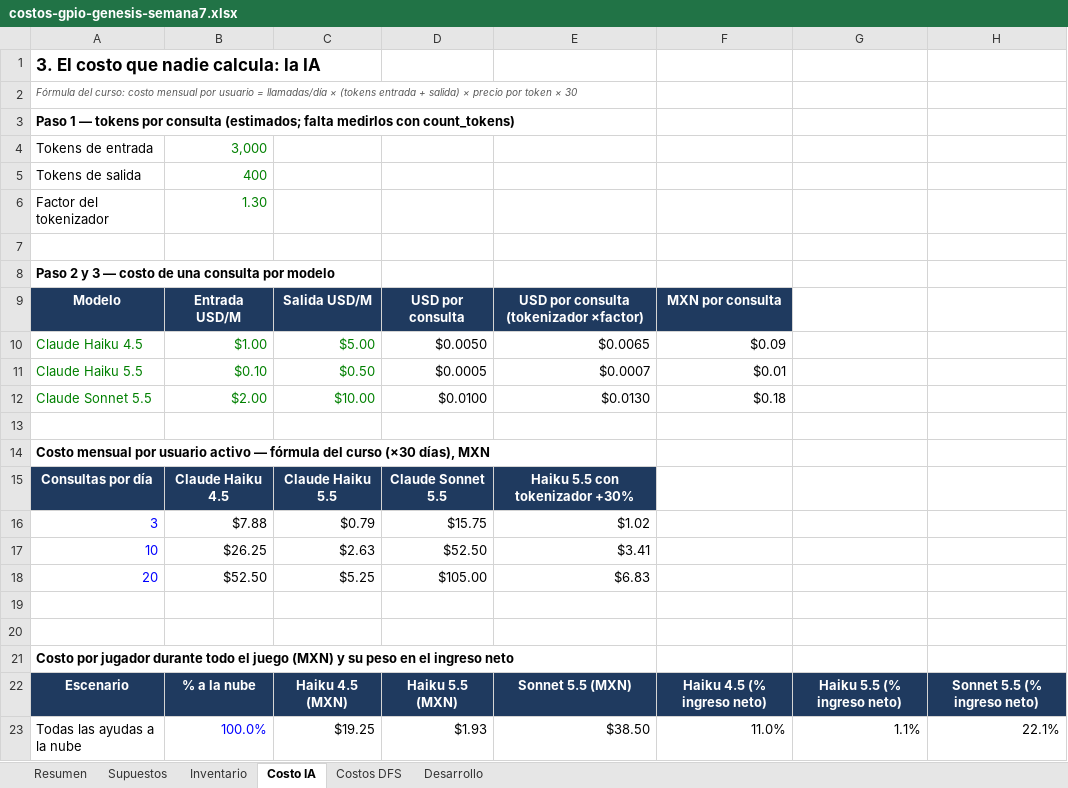
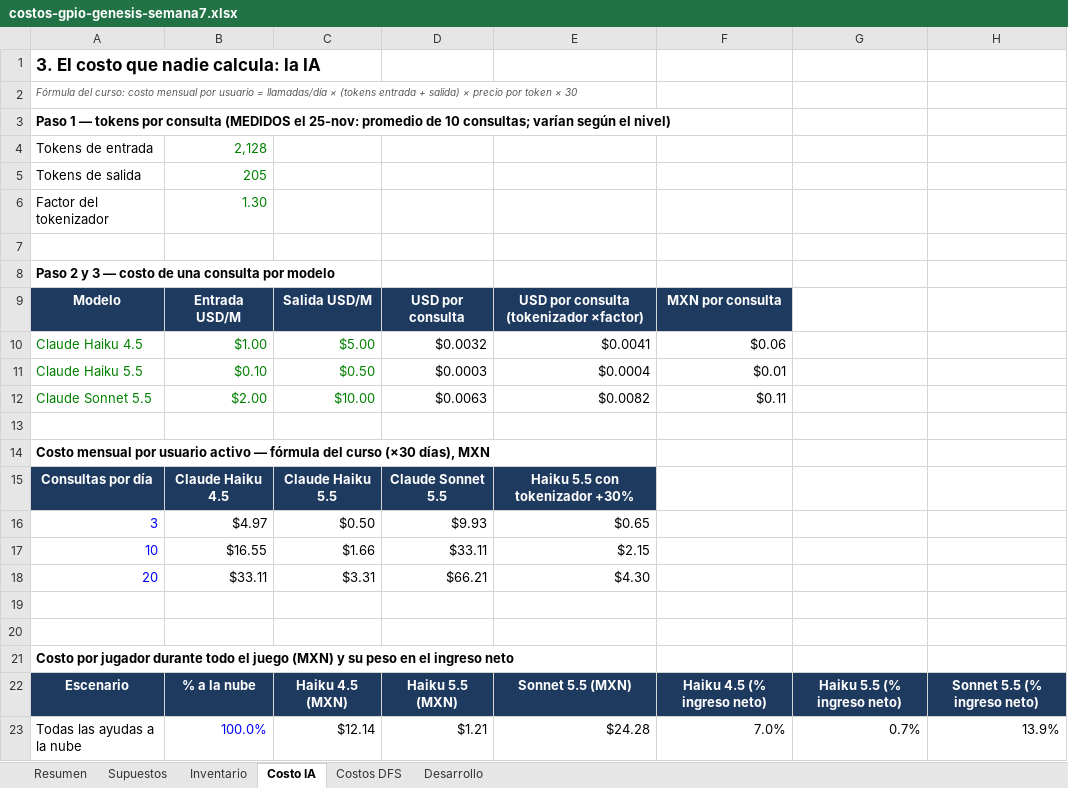
Before and after one commit to JC3468/Proyecto_ing_4, an Excel workbook: docs/recursos/archivos/semana7/costos-gpio-genesis-semana7.xlsx, sheet Costo IA, drawn as a sheet; only a part is shown; values as stored, in another font and other column widths than the file's, no borders; the diff covers the shown part only; the diff names each change by its address in the sheet, - before the commit and + after, or states it on an @@ line.

Commit message:
Costo de la IA medido (promedio de 10 consultas) en seccion 14 y Excel de costos

```diff
--- a/docs/recursos/archivos/semana7/costos-gpio-genesis-semana7.xlsx (sheet Costo IA)
+++ b/docs/recursos/archivos/semana7/costos-gpio-genesis-semana7.xlsx (sheet Costo IA)
-A3: …por consulta (estimados; falta medirlos con count_tokens)
+A3: …por consulta (MEDIDOS el 25-nov: promedio de 10 consultas; varían según el nivel)
-B4: 3,000
+B4: 2,128
-B5: 400
+B5: 205
-D10: $0.0050
+D10: $0.0032
-E10: $0.0065
+E10: $0.0041
-F10: $0.09
+F10: $0.06
-D11: $0.0005
+D11: $0.0003
-E11: $0.0007
+E11: $0.0004
-D12: $0.0100
+D12: $0.0063
-E12: $0.0130
+E12: $0.0082
-F12: $0.18
+F12: $0.11
-B16: $7.88
+B16: $4.97
-C16: $0.79
+C16: $0.50
-D16: $15.75
+D16: $9.93
-E16: $1.02
+E16: $0.65
-B17: $26.25
+B17: $16.55
-C17: $2.63
+C17: $1.66
-D17: $52.50
+D17: $33.11
-E17: $3.41
+E17: $2.15
-B18: $52.50
+B18: $33.11
-C18: $5.25
+C18: $3.31
-D18: $105.00
+D18: $66.21
-E18: $6.83
+E18: $4.30
-C23: $19.25
+C23: $12.14
-D23: $1.93
+D23: $1.21
-E23: $38.50
+E23: $24.28
-F23: 11.0%
+F23: 7.0%
-G23: 1.1%
+G23: 0.7%
-H23: 22.1%
+H23: 13.9%
```
Also changed, not shown: 27 edited cells elsewhere in this sheet, sheet Supuestos, sheet Resumen, 1 other file.
